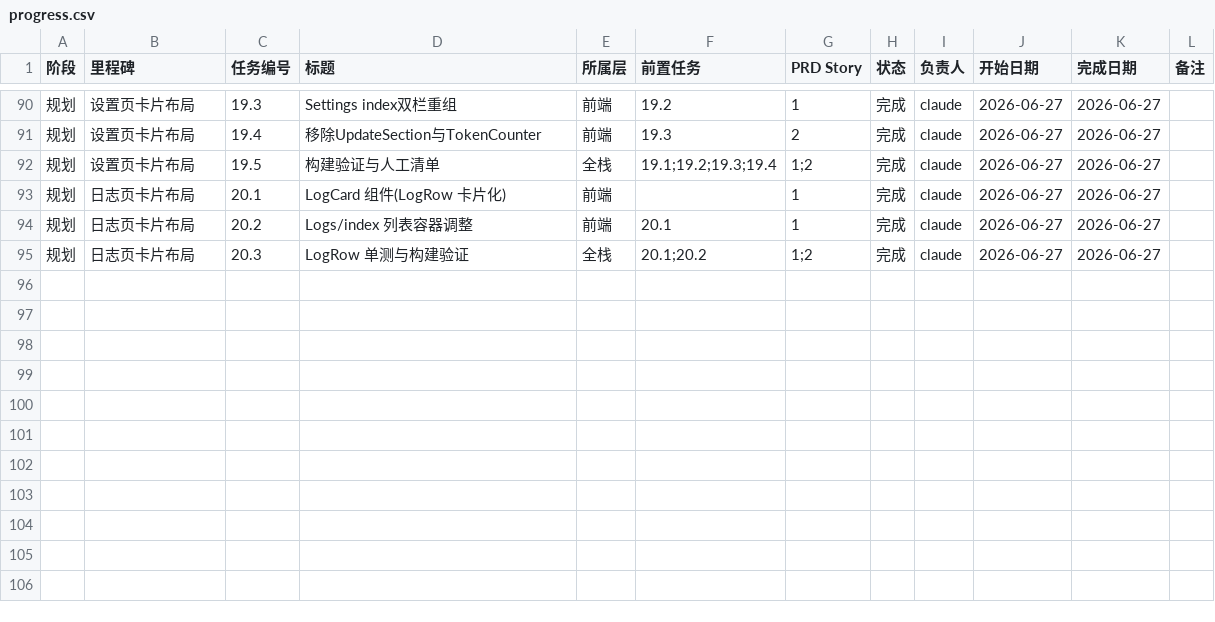
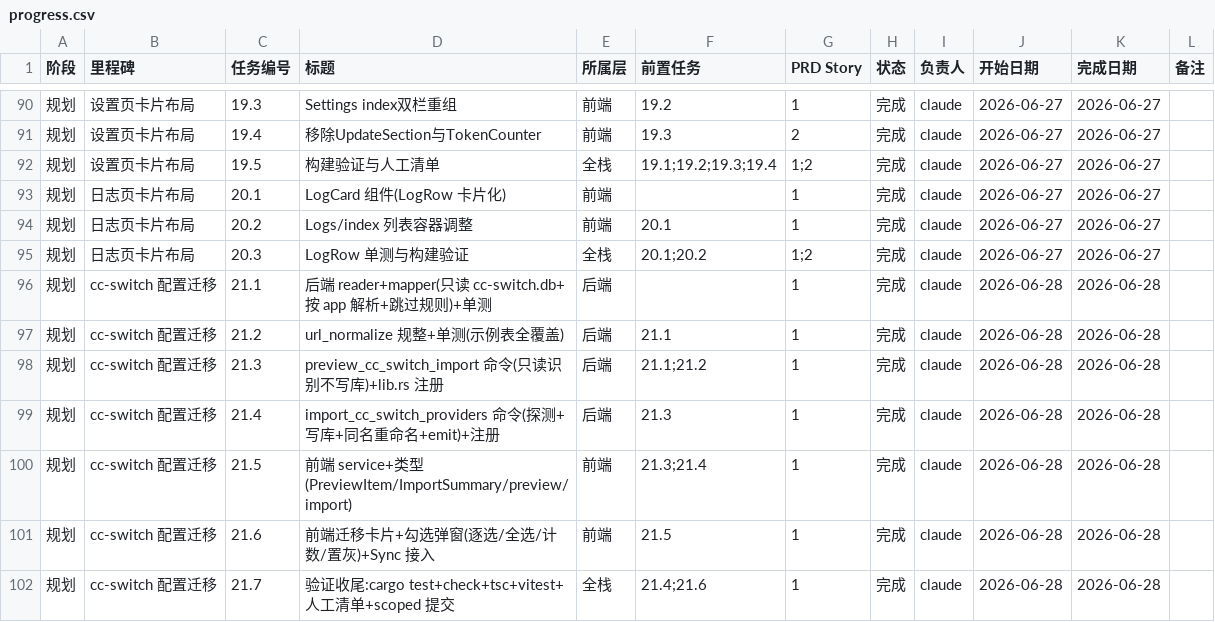
Before and after one commit to ipumpkin17/ccMesh, a CSV file: docs/task-plan/progress.csv, drawn as a sheet; only a part is shown, gaps mark what is left out; the diff names each change by its address in the sheet, - before the commit and + after, or states it on an @@ line.

Commit message:
docs(task-plan): 新增 cc-switch 配置迁移需求与进度索引
- 配置迁移.txt：同步页顶部加 cc-switch 迁移卡片，勾选式导入需求
- progress.csv：登记里程碑 21（cc-switch 配置迁移）21.1-21.7 子任务，均完成

```diff
--- a/docs/task-plan/progress.csv
+++ b/docs/task-plan/progress.csv
+row 96: 规划 | cc-switch 配置迁移 | 21.1 | 后端 reader+mapper(只读 cc-switch.db+按 app 解析+跳过规则)+单测 | 后端 |  | 1 | 完成 | claude | 2026-06-28 | 2026-06-28
+row 97: 规划 | cc-switch 配置迁移 | 21.2 | url_normalize 规整+单测(示例表全覆盖) | 后端 | 21.1 | 1 | 完成 | claude | 2026-06-28 | 2026-06-28
+row 98: 规划 | cc-switch 配置迁移 | 21.3 | preview_cc_switch_import 命令(只读识别不写库)+lib.rs 注册 | 后端 | 21.1;21.2 | 1 | 完成 | claude | 2026-06-28 | 2026-06-28
+row 99: 规划 | cc-switch 配置迁移 | 21.4 | import_cc_switch_providers 命令(探测+写库+同名重命名+emit)+注册 | 后端 | 21.3 | 1 | 完成 | claude | 2026-06-28 | 2026-06-28
+row 100: 规划 | cc-switch 配置迁移 | 21.5 | 前端 service+类型(PreviewItem/ImportSummary/preview/import) | 前端 | 21.3;21.4 | 1 | 完成 | claude | 2026-06-28 | 2026-06-28
+row 101: 规划 | cc-switch 配置迁移 | 21.6 | 前端迁移卡片+勾选弹窗(逐选/全选/计数/置灰)+Sync 接入 | 前端 | 21.5 | 1 | 完成 | claude | 2026-06-28 | 2026-06-28
+row 102: 规划 | cc-switch 配置迁移 | 21.7 | 验证收尾:cargo test+check+tsc+vitest+人工清单+scoped 提交 | 全栈 | 21.4;21.6 | 1 | 完成 | claude | 2026-06-28 | 2026-06-28
```
Also changed, not shown: 1 other file.
